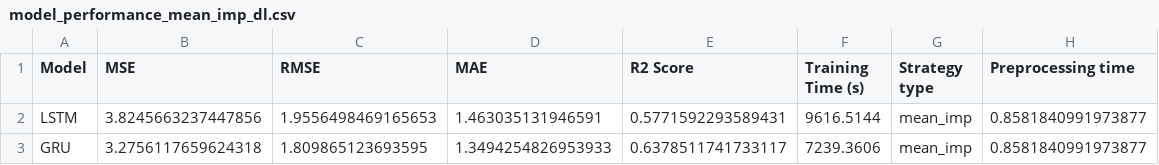
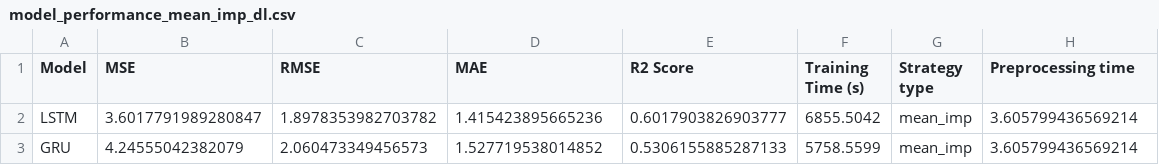
Before and after one commit to mansorrahmed/brist1d, a CSV file: results/performance/model_performance_mean_imp_dl.csv, drawn as a sheet.

```diff
--- a/results/performance/model_performance_mean_imp_dl.csv
+++ b/results/performance/model_performance_mean_imp_dl.csv
@@ -1,3 +1,3 @@
 Model,MSE,RMSE,MAE,R2 Score,Training Time (s),Strategy type,Preprocessing time
-LSTM,3.8245663237447856,1.9556498469165653,1.463035131946591,0.5771592293589431,9616.5144,mean_imp,0.8581840991973877
-GRU,3.2756117659624318,1.809865123693595,1.3494254826953933,0.6378511741733117,7239.3606,mean_imp,0.8581840991973877
+LSTM,3.6017791989280847,1.8978353982703782,1.415423895665236,0.6017903826903777,6855.5042,mean_imp,3.605799436569214
+GRU,4.24555042382079,2.060473349456573,1.527719538014852,0.5306155885287133,5758.5599,mean_imp,3.605799436569214
```
Also changed, not shown: results/performance/model_performance_median_imp_dl.csv, results/predictions/test_predictions_mean_imp_dl.csv, 10 other files.
